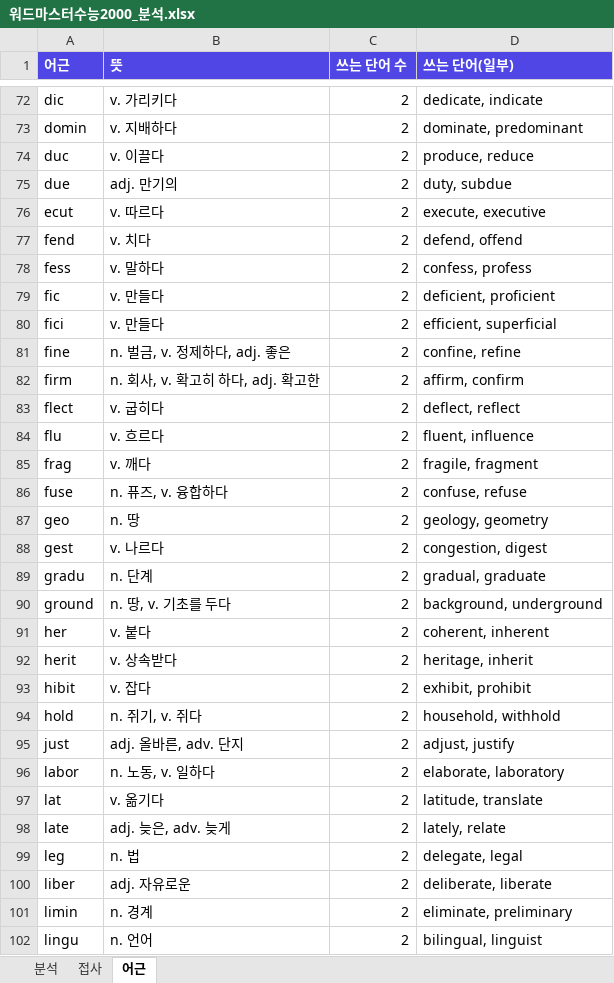
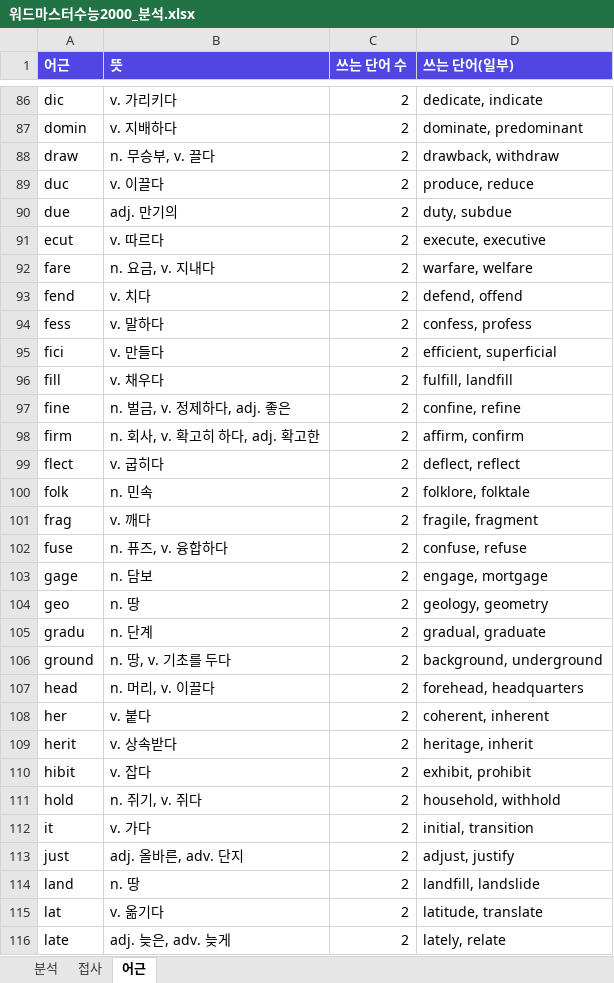
Before and after one commit to bandileaf/web, an Excel workbook: 워드마스터수능2000_분석.xlsx, sheet 어근, drawn as a sheet; only a part is shown, gaps mark what is left out; the shorter side is filled out with more unchanged rows; values as stored, in another font and other column widths than the file's, no borders; removed rows and columns are numbered as before the commit, all else as after; the diff covers the shown part only; the diff names each change by its address in the sheet, - before the commit and + after, or states it on an @@ line.

```diff
--- a/워드마스터수능2000_분석.xlsx (sheet 어근)
+++ b/워드마스터수능2000_분석.xlsx (sheet 어근)
+row 88: draw | n. 무승부, v. 끌다 | 2 | drawback, withdraw
+row 92: fare | n. 요금, v. 지내다 | 2 | warfare, welfare
-row 79: fic | v. 만들다 | 2 | deficient, proficient
+row 96: fill | v. 채우다 | 2 | fulfill, landfill
-row 84: flu | v. 흐르다 | 2 | fluent, influence
+row 100: folk | n. 민속 | 2 | folklore, folktale
+row 103: gage | n. 담보 | 2 | engage, mortgage
-row 88: gest | v. 나르다 | 2 | congestion, digest
+row 107: head | n. 머리, v. 이끌다 | 2 | forehead, headquarters
+row 112: it | v. 가다 | 2 | initial, transition
-row 96: labor | n. 노동, v. 일하다 | 2 | elaborate, laboratory
+row 114: land | n. 땅 | 2 | landfill, landslide
```
Also changed, not shown: 102 added rows, 32 removed rows and 4 edited cells elsewhere in this sheet, sheet 분석, sheet 접사.
